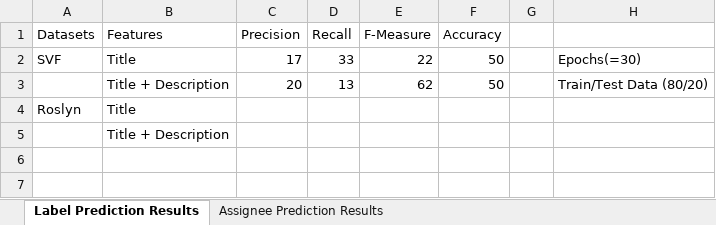
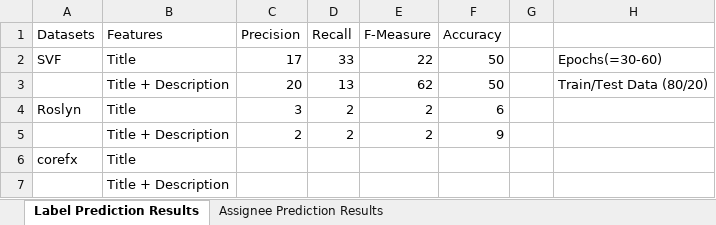
Before and after one commit to thazin31086/GitHub_NeturalNetworks, an Excel workbook: Model/Results.xlsx, sheet Label Prediction Results, drawn as a sheet; values as stored, in another font and other column widths than the file's, no borders; table styles not drawn; the diff names each change by its address in the sheet, - before the commit and + after, or states it on an @@ line.

Commit message:
Added Roslyn Model and Test Resul

```diff
--- a/Model/Results.xlsx (sheet Label Prediction Results)
+++ b/Model/Results.xlsx (sheet Label Prediction Results)
-H2: Epochs(=30)
+H2: Epochs(=30-60)
-C4 (Precision): (empty)
+C4 (Precision): 3
-D4 (Recall): (empty)
+D4 (Recall): 2
-E4 (F-Measure): (empty)
+E4 (F-Measure): 2
-F4 (Accuracy): (empty)
+F4 (Accuracy): 6
+row 5:  | Title + Description | 2 | 2 | 2 | 9
+row 6: corefx | Title
```
Also changed, not shown: sheet Assignee Prediction Results, 17 other files.
